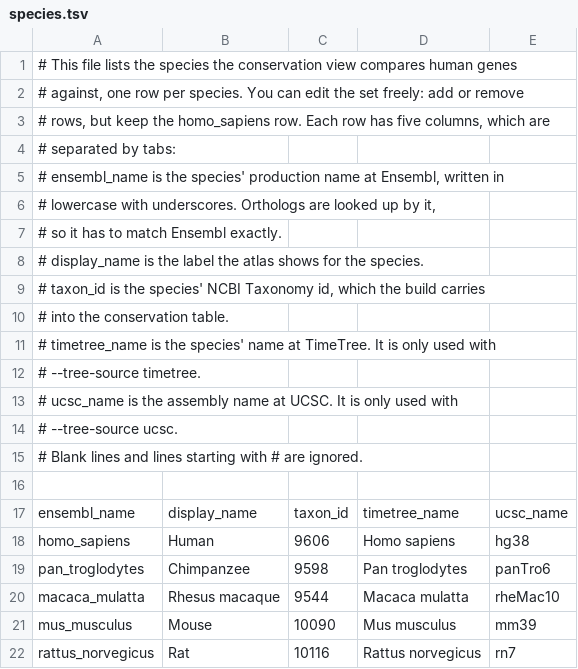
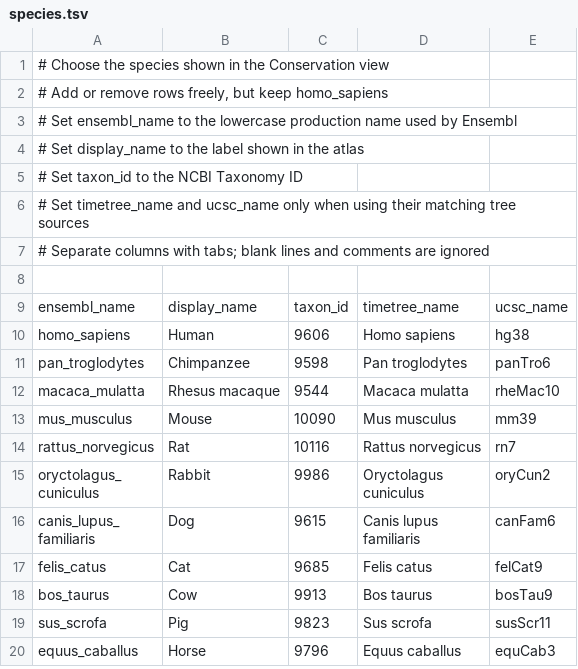
Before and after one commit to Rehpotsirhc-z/SLC-Atlas, a TSV file: src/slc_atlas/pipeline/templates/species.tsv, drawn as a sheet; only a part is shown; the shorter side is filled out with more unchanged rows.

```diff
--- a/src/slc_atlas/pipeline/templates/species.tsv
+++ b/src/slc_atlas/pipeline/templates/species.tsv
@@ -1,16 +1,8 @@
-# This file lists the species the conservation view compares human genes
-# against, one row per species. You can edit the set freely: add or remove
-# rows, but keep the homo_sapiens row. Each row has five columns, which are
-# separated by tabs:
-#   ensembl_name    is the species' production name at Ensembl, written in
-#                   lowercase with underscores. Orthologs are looked up by it,
-#                   so it has to match Ensembl exactly.
-#   display_name    is the label the atlas shows for the species.
-#   taxon_id        is the species' NCBI Taxonomy id, which the build carries
-#                   into the conservation table.
-#   timetree_name   is the species' name at TimeTree. It is only used with
-#                   --tree-source timetree.
-#   ucsc_name       is the assembly name at UCSC. It is only used with
-#                   --tree-source ucsc.
-# Blank lines and lines starting with # are ignored.
+# Choose the species shown in the Conservation view
+# Add or remove rows freely, but keep homo_sapiens
+# Set ensembl_name to the lowercase production name used by Ensembl
+# Set display_name to the label shown in the atlas
+# Set taxon_id to the NCBI Taxonomy ID
+# Set timetree_name and ucsc_name only when using their matching tree sources
+# Separate columns with tabs; blank lines and comments are ignored
 
```
Also changed, not shown: 25 other files.
